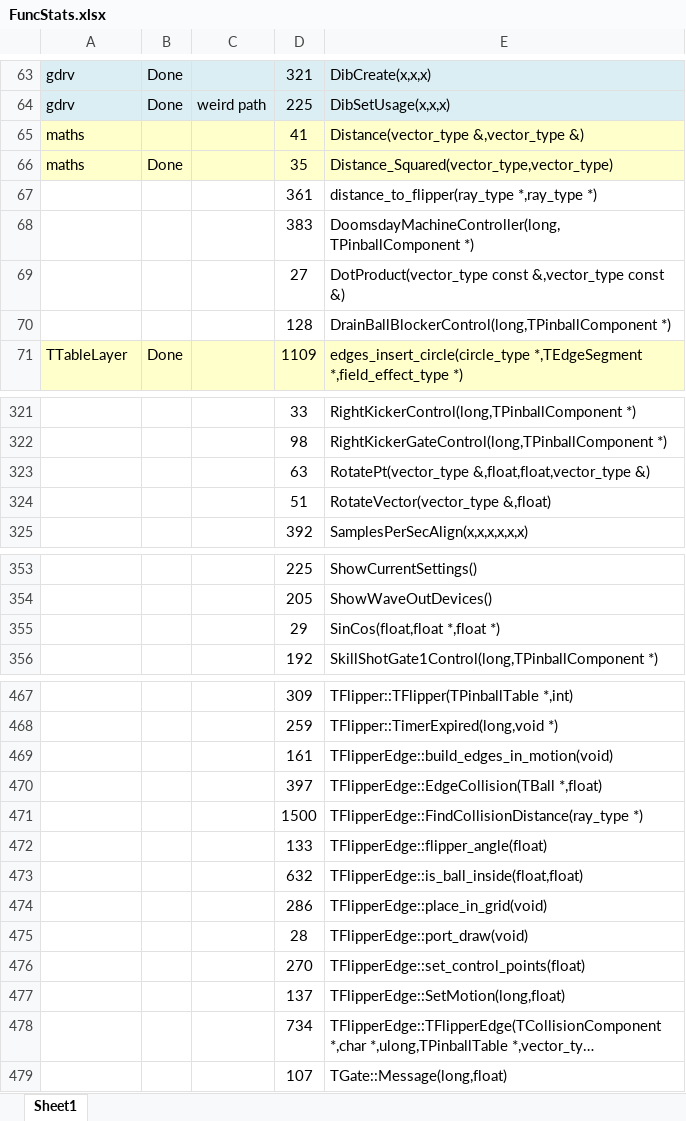
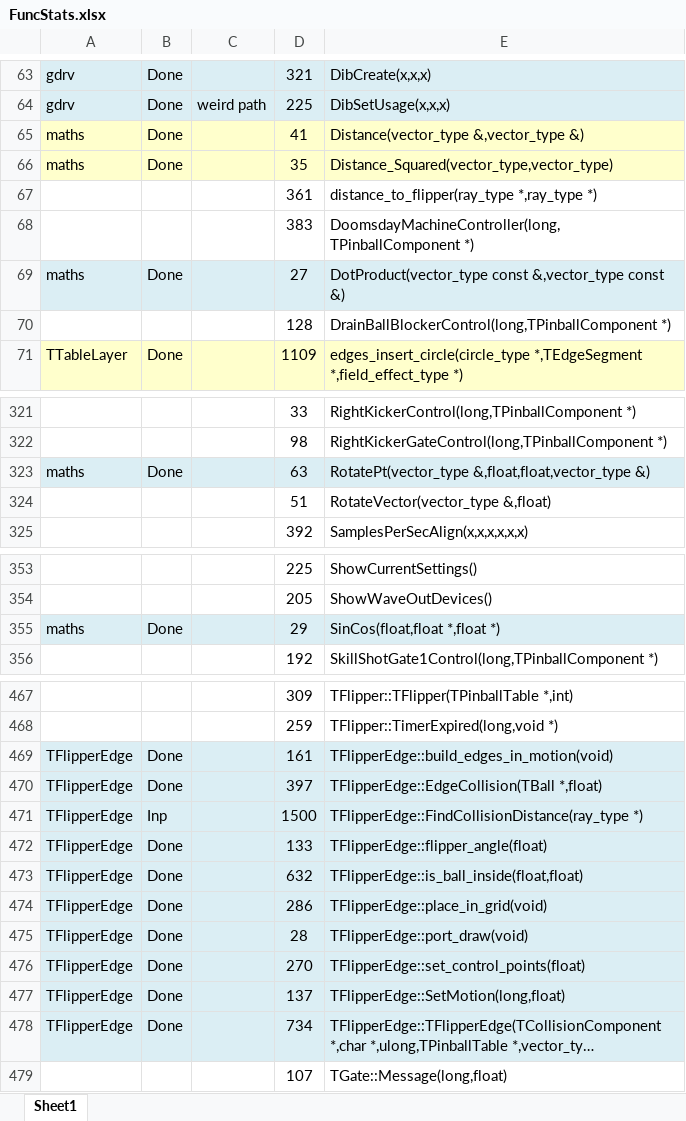
Before and after one commit to k4zmu2a/SpaceCadetPinball, an Excel workbook: Doc/FuncStats.xlsx, sheet Sheet1, drawn as a sheet; only a part is shown, gaps mark what is left out; long unchanged cells end in …; values as stored, in another font and other column widths than the file's, no borders; conditional formats not drawn; the diff covers the shown part only; the diff names each change by its address in the sheet, - before the commit and + after, or states it on an @@ line.

Commit message:
TFlipperEdge v1.

```diff
--- a/Doc/FuncStats.xlsx (sheet Sheet1)
+++ b/Doc/FuncStats.xlsx (sheet Sheet1)
-B65: (empty)
+B65: Done
-A69: (empty)
+A69: maths
-A69:E69 fill: none
+A69:E69 fill: #DBEEF4
-B69: (empty)
+B69: Done
-A323: (empty)
+A323: maths
-A323:E323 fill: none
+A323:E323 fill: #DBEEF4
-B323: (empty)
+B323: Done
-A355: (empty)
+A355: maths
-A355:E355 fill: none
+A355:E355 fill: #DBEEF4
-B355: (empty)
+B355: Done
-A469:A478: (empty)
+A469:A478: TFlipperEdge
-A469:E478 fill: none
+A469:E478 fill: #DBEEF4
-B469:B470: (empty)
+B469:B470: Done
-B471: (empty)
+B471: Inp
-B472:B478: (empty)
+B472:B478: Done
```
Also changed, not shown: 6 edited cells and cell formats elsewhere in this sheet, 6 other files.
